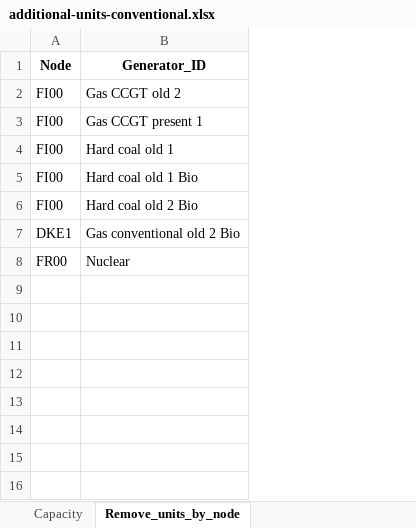
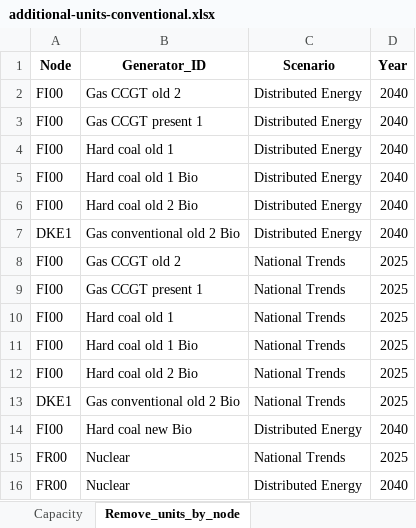
Before and after one commit to vttresearch/north_european_model, an Excel workbook: input/capacity/additional-units-conventional.xlsx, sheet Remove_units_by_node, drawn as a sheet; values as stored, in another font and other column widths than the file's, no borders; the diff names each change by its address in the sheet, - before the commit and + after, or states it on an @@ line.

```diff
--- a/input/capacity/additional-units-conventional.xlsx (sheet Remove_units_by_node)
+++ b/input/capacity/additional-units-conventional.xlsx (sheet Remove_units_by_node)
+column C (Scenario), rows 2-7: all Distributed Energy; row 15: National Trends
+column D (Year), rows 2-7: all 2040; row 15: 2025
+row 8: FI00 | Gas CCGT old 2 | National Trends | 2025
+row 9: FI00 | Gas CCGT present 1 | National Trends | 2025
+row 10: FI00 | Hard coal old 1 | National Trends | 2025
+row 11: FI00 | Hard coal old 1 Bio | National Trends | 2025
+row 12: FI00 | Hard coal old 2 Bio | National Trends | 2025
+row 13: DKE1 | Gas conventional old 2 Bio | National Trends | 2025
+row 14: FI00 | Hard coal new Bio | Distributed Energy | 2040
+row 16: FR00 | Nuclear | Distributed Energy | 2040
```
Also changed, not shown: sheet Capacity, hidden cells, input/capacity/additional-units-hydro2stage.xlsx, input/capacity/additional-units-vre.xlsx, 4 other files.
